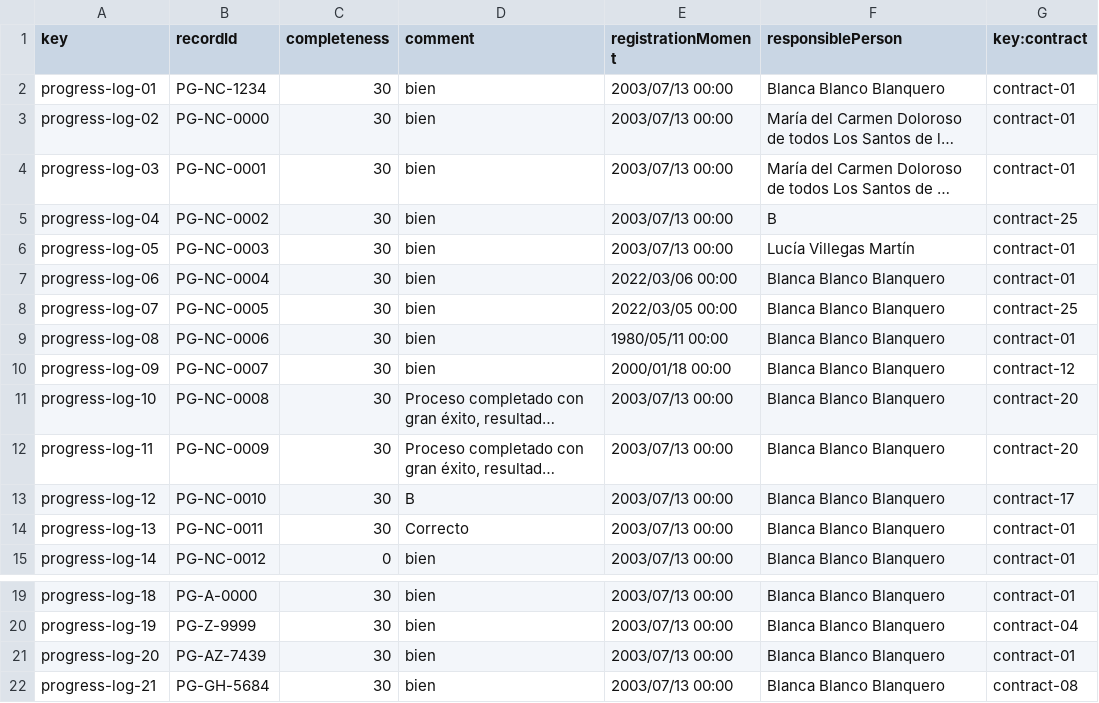
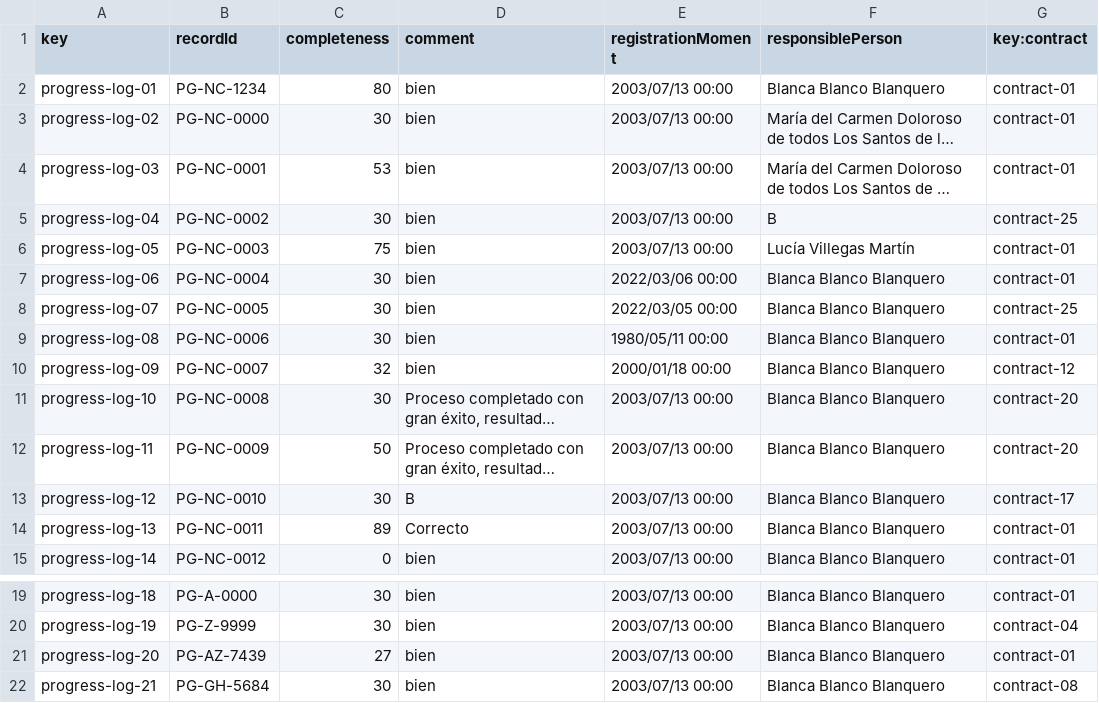
Before and after one commit to maryycarrera/Acme-SF-D04, a CSV file: src/main/webapp/WEB-INF/resources/sample-data/progress-log.csv, drawn as a sheet; only a part is shown, gaps mark what is left out; long unchanged cells end in …; the diff names each change by its address in the sheet, - before the commit and + after, or states it on an @@ line.

```diff
--- a/src/main/webapp/WEB-INF/resources/sample-data/progress-log.csv
+++ b/src/main/webapp/WEB-INF/resources/sample-data/progress-log.csv
-C2 (completeness): 30
+C2 (completeness): 80
-C4 (completeness): 30
+C4 (completeness): 53
-C6 (completeness): 30
+C6 (completeness): 75
-C10 (completeness): 30
+C10 (completeness): 32
-C12 (completeness): 30
+C12 (completeness): 50
-C14 (completeness): 30
+C14 (completeness): 89
-C21 (completeness): 30
+C21 (completeness): 27
```
Also changed, not shown: src/main/webapp/WEB-INF/resources/sample-data/contract.csv, 1 other file.
